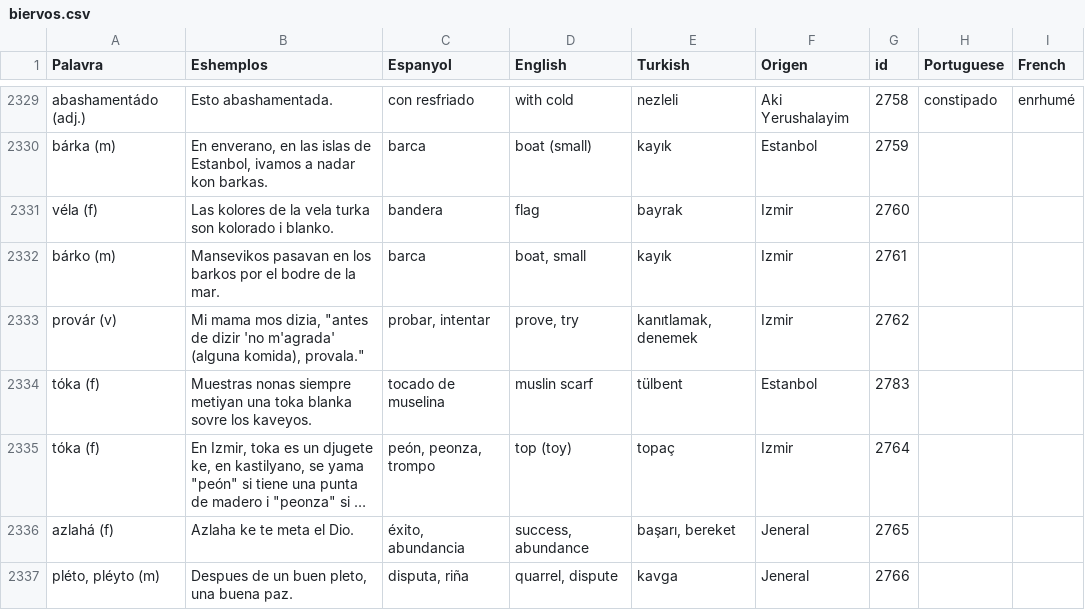
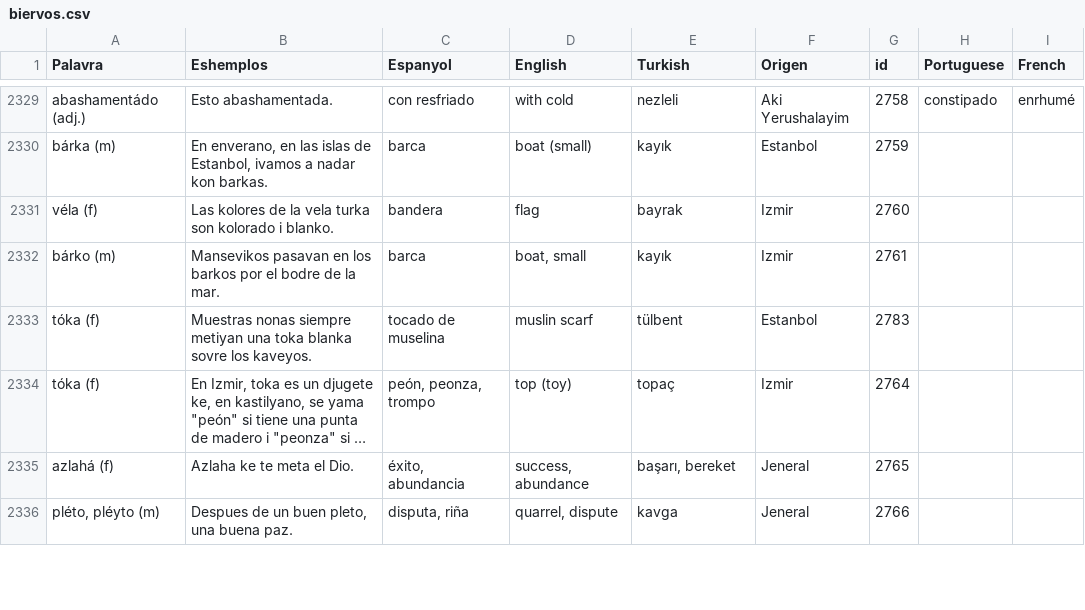
Before and after one commit to kantoniko/ladino-diksionaryo-data, a CSV file: biervos.csv, drawn as a sheet; only a part is shown, gaps mark what is left out; long unchanged cells end in …; the diff names each change by its address in the sheet, - before the commit and + after, or states it on an @@ line.

```diff
--- a/biervos.csv
+++ b/biervos.csv
-row 2333: provár (v) | Mi mama mos dizia, "antes de dizir 'no m'agrada' (alguna komida), provala." | probar, intentar | prove, try | kanıtlamak, denemek | Izmir | 2762
```
Also changed, not shown: 1 other file.
